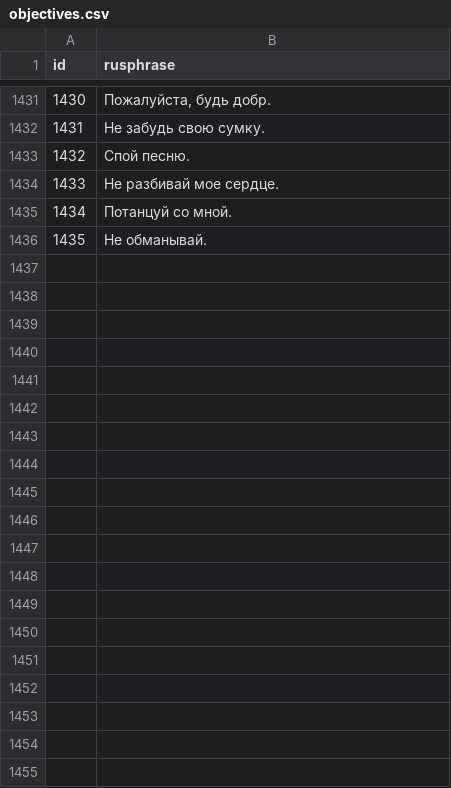
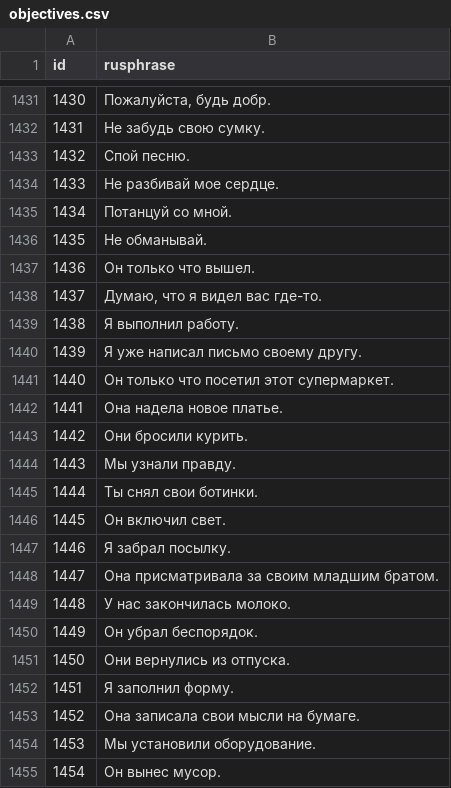
Before and after one commit to stasnocap/polyglot, a CSV file: src/EngQuest.Web/Extensions/objectives.csv, drawn as a sheet; only a part is shown, gaps mark what is left out; the diff covers the shown part only; the diff names each change by its address in the sheet, - before the commit and + after, or states it on an @@ line.

Commit message:
add seed for quest 15

```diff
--- a/src/EngQuest.Web/Extensions/objectives.csv
+++ b/src/EngQuest.Web/Extensions/objectives.csv
+row 1437: 1436 | Он только что вышел.
+row 1438: 1437 | Думаю, что я видел вас где-то.
+row 1439: 1438 | Я выполнил работу.
+row 1440: 1439 | Я уже написал письмо своему другу.
+row 1441: 1440 | Он только что посетил этот супермаркет.
+row 1442: 1441 | Она надела новое платье.
+row 1443: 1442 | Они бросили курить.
+row 1444: 1443 | Мы узнали правду.
+row 1445: 1444 | Ты снял свои ботинки.
+row 1446: 1445 | Он включил свет.
+row 1447: 1446 | Я забрал посылку.
+row 1448: 1447 | Она присматривала за своим младшим братом.
+row 1449: 1448 | У нас закончилась молоко.
+row 1450: 1449 | Он убрал беспорядок.
+row 1451: 1450 | Они вернулись из отпуска.
+row 1452: 1451 | Я заполнил форму.
+row 1453: 1452 | Она записала свои мысли на бумаге.
+row 1454: 1453 | Мы установили оборудование.
+row 1455: 1454 | Он вынес мусор.
```
Also changed, not shown: 81 added rows elsewhere in this file, src/EngQuest.Web/Extensions/objective_quest_ids.csv, 1 other file.
